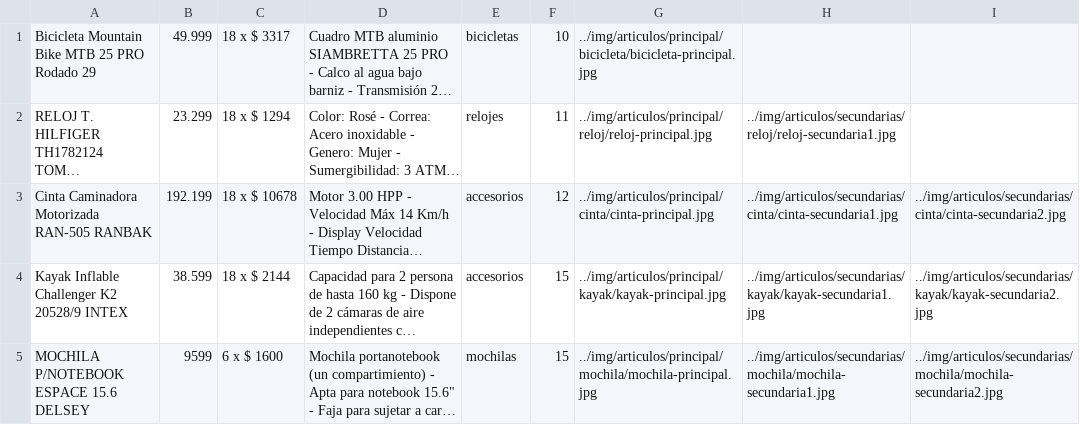
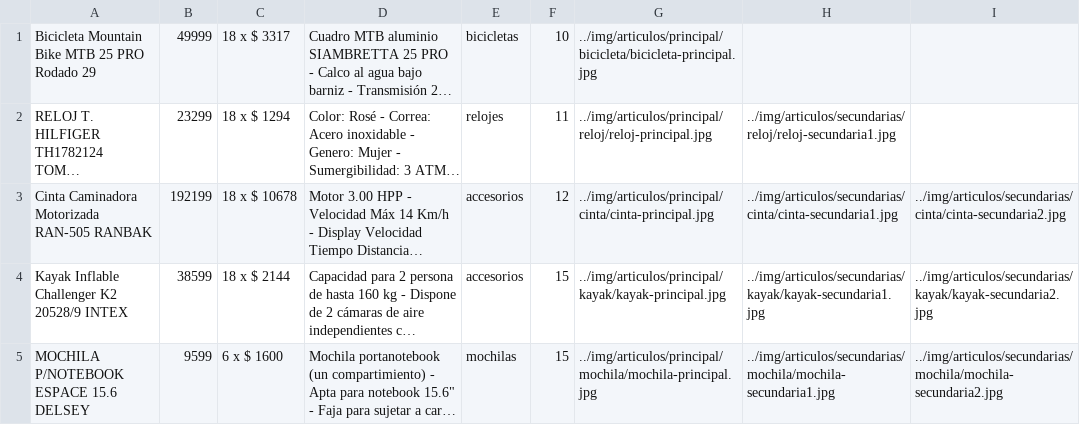
Before and after one commit to federico37j/proyecto-final, a CSV file: resources/deportes.csv, drawn as a sheet; only a part is shown; long unchanged cells end in …; the diff names each change by its address in the sheet, - before the commit and + after, or states it on an @@ line.

```diff
--- a/resources/deportes.csv
+++ b/resources/deportes.csv
-B1: 49.999
+B1: 49999
-B2: 23.299
+B2: 23299
-B3: 192.199
+B3: 192199
-B4: 38.599
+B4: 38599
```
Also changed, not shown: resources/electrodomesticos.csv, resources/tecnologia.csv, 3 other files.
